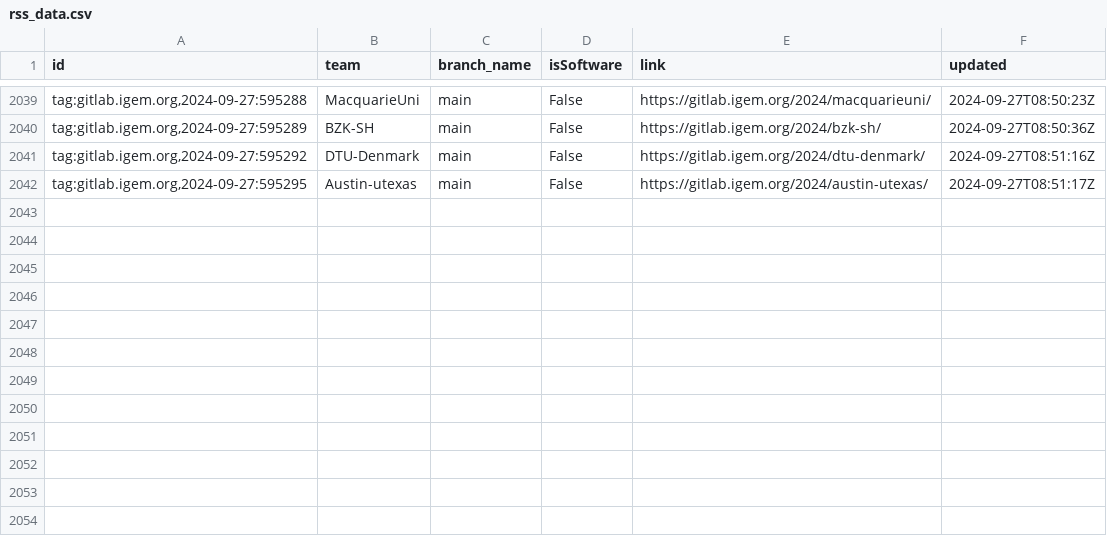
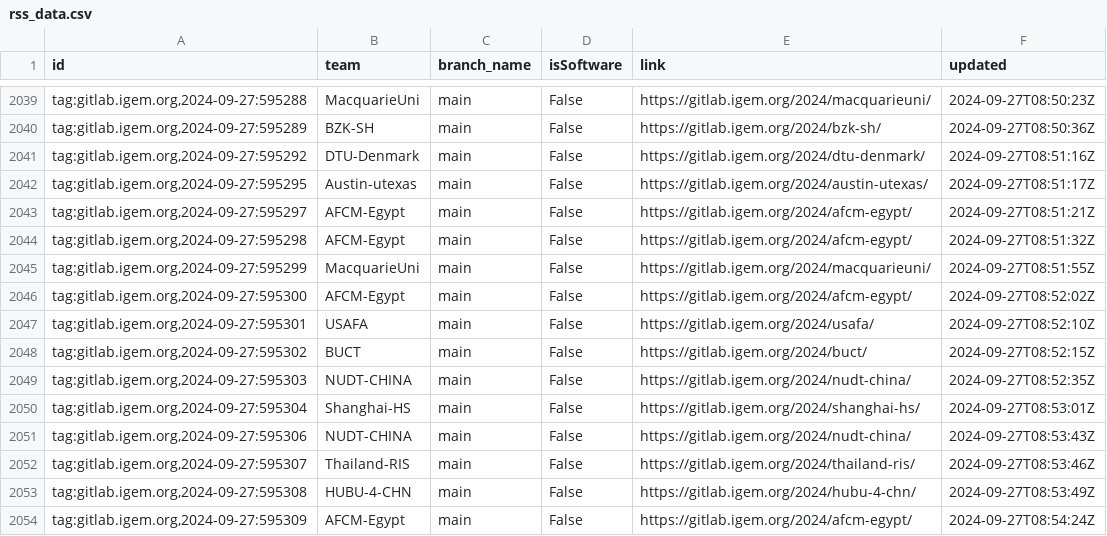
Before and after one commit to taxfree-python/iGEM_Pulse, a CSV file: rss_data.csv, drawn as a sheet; only a part is shown, gaps mark what is left out; the diff names each change by its address in the sheet, - before the commit and + after, or states it on an @@ line.

Commit message:
Update RSS data at 2024-09-27 17:54:27

```diff
--- a/rss_data.csv
+++ b/rss_data.csv
+row 2043: tag:gitlab.igem.org,2024-09-27:595297 | AFCM-Egypt | main | False | https://gitlab.igem.org/2024/afcm-egypt/ | 2024-09-27T08:51:21Z
+row 2044: tag:gitlab.igem.org,2024-09-27:595298 | AFCM-Egypt | main | False | https://gitlab.igem.org/2024/afcm-egypt/ | 2024-09-27T08:51:32Z
+row 2045: tag:gitlab.igem.org,2024-09-27:595299 | MacquarieUni | main | False | https://gitlab.igem.org/2024/macquarieuni/ | 2024-09-27T08:51:55Z
+row 2046: tag:gitlab.igem.org,2024-09-27:595300 | AFCM-Egypt | main | False | https://gitlab.igem.org/2024/afcm-egypt/ | 2024-09-27T08:52:02Z
+row 2047: tag:gitlab.igem.org,2024-09-27:595301 | USAFA | main | False | https://gitlab.igem.org/2024/usafa/ | 2024-09-27T08:52:10Z
+row 2048: tag:gitlab.igem.org,2024-09-27:595302 | BUCT | main | False | https://gitlab.igem.org/2024/buct/ | 2024-09-27T08:52:15Z
+row 2049: tag:gitlab.igem.org,2024-09-27:595303 | NUDT-CHINA | main | False | https://gitlab.igem.org/2024/nudt-china/ | 2024-09-27T08:52:35Z
+row 2050: tag:gitlab.igem.org,2024-09-27:595304 | Shanghai-HS | main | False | https://gitlab.igem.org/2024/shanghai-hs/ | 2024-09-27T08:53:01Z
+row 2051: tag:gitlab.igem.org,2024-09-27:595306 | NUDT-CHINA | main | False | https://gitlab.igem.org/2024/nudt-china/ | 2024-09-27T08:53:43Z
+row 2052: tag:gitlab.igem.org,2024-09-27:595307 | Thailand-RIS | main | False | https://gitlab.igem.org/2024/thailand-ris/ | 2024-09-27T08:53:46Z
+row 2053: tag:gitlab.igem.org,2024-09-27:595308 | HUBU-4-CHN | main | False | https://gitlab.igem.org/2024/hubu-4-chn/ | 2024-09-27T08:53:49Z
+row 2054: tag:gitlab.igem.org,2024-09-27:595309 | AFCM-Egypt | main | False | https://gitlab.igem.org/2024/afcm-egypt/ | 2024-09-27T08:54:24Z
```
